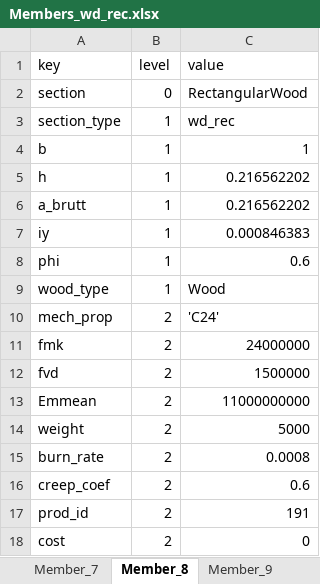
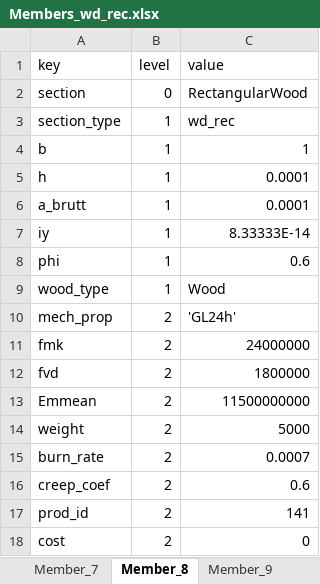
Before and after one commit to gat-dse/StustainabilityDrivenStructuralDesign, an Excel workbook: Resultate/Members_wd_rec.xlsx, sheet Member_8, drawn as a sheet; only a part is shown; values as stored, in another font and other column widths than the file's, no borders; the diff covers the shown part only; the diff names each change by its address in the sheet, - before the commit and + after, or states it on an @@ line.

```diff
--- a/Resultate/Members_wd_rec.xlsx (sheet Member_8)
+++ b/Resultate/Members_wd_rec.xlsx (sheet Member_8)
-C5:C6 (value): 0.216562202
+C5:C6 (value): 0.0001
-C7 (value): 0.000846383
+C7 (value): 8.33333E-14
-C10 (value): 'C24'
+C10 (value): 'GL24h'
-C12 (value): 1500000
+C12 (value): 1800000
-C13 (value): 11000000000
+C13 (value): 11500000000
-C15 (value): 0.0008
+C15 (value): 0.0007
-C17 (value): 191
+C17 (value): 141
```
Also changed, not shown: 38 edited cells elsewhere in this sheet, sheet Member_5, sheet Member_10, sheet Member_3, sheet Member_4, sheet Member_9, sheet Member_7, 3 more sheets, other sheet tabs, 7 other files.
